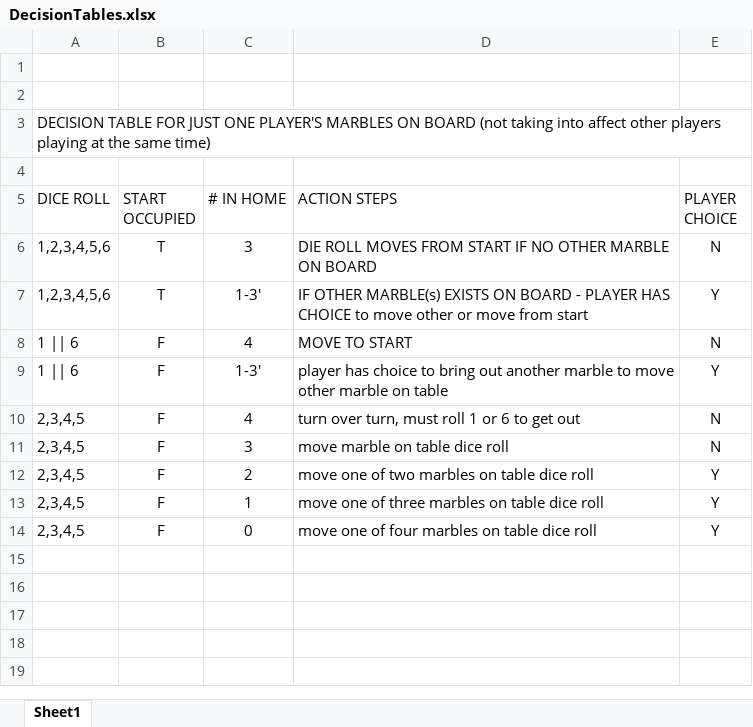
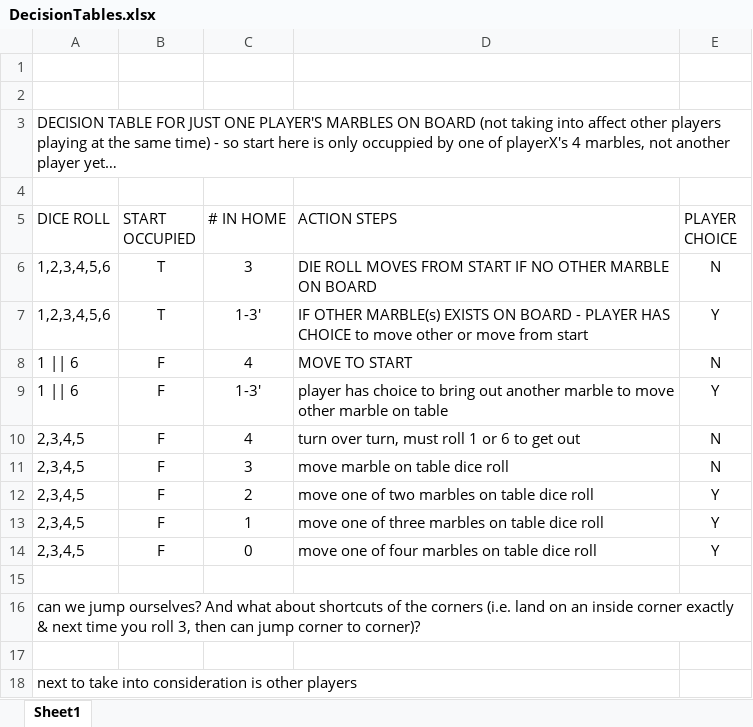
Before and after one commit to durangogt/aggravation, an Excel workbook: DecisionTables.xlsx, sheet Sheet1, drawn as a sheet; values as stored, in another font and other column widths than the file's, no borders; the diff names each change by its address in the sheet, - before the commit and + after, or states it on an @@ line.

Commit message:
added more documentation for decision tables in prep for coding

```diff
--- a/DecisionTables.xlsx (sheet Sheet1)
+++ b/DecisionTables.xlsx (sheet Sheet1)
-A3 (DICE ROLL): …same time)
+A3 (DICE ROLL): …same time) - so start here is only occuppied by one of playerX's 4 marbles, not another player yet…
+row 15: (empty)
+row 16: can we jump ourselves? And what about shortcuts of the corners (i.e. land on an inside corner exactly & next time you roll 3, then can jump corner to corner)?
+row 17: (empty)
+row 18: next to take into consideration is other players
```
Also changed, not shown: 1 other file.
